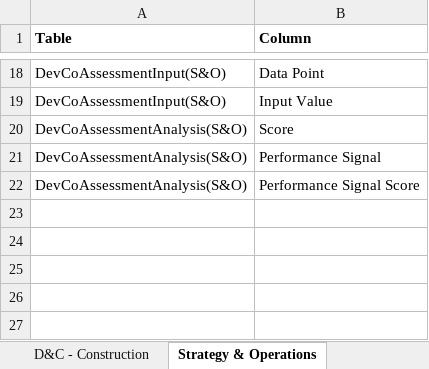
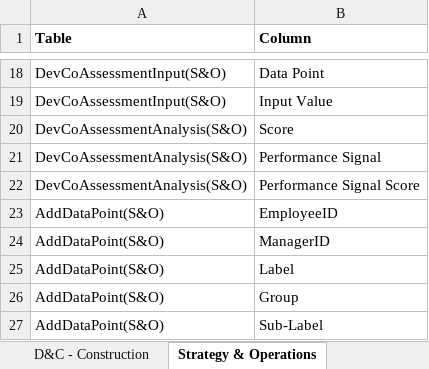
Before and after one commit to jemyap91/lighthouse_dash, an Excel workbook: master_sheet_reference_v2.xlsx, sheet Strategy & Operations, drawn as a sheet; only a part is shown, gaps mark what is left out; values as stored, in another font and other column widths than the file's, no borders; the diff names each change by its address in the sheet, - before the commit and + after, or states it on an @@ line.

Commit message:
Added org chart columns

```diff
--- a/master_sheet_reference_v2.xlsx (sheet Strategy & Operations)
+++ b/master_sheet_reference_v2.xlsx (sheet Strategy & Operations)
+row 23: AddDataPoint(S&O) | EmployeeID
+row 24: AddDataPoint(S&O) | ManagerID
+row 25: AddDataPoint(S&O) | Label
+row 26: AddDataPoint(S&O) | Group
+row 27: AddDataPoint(S&O) | Sub-Label
```
